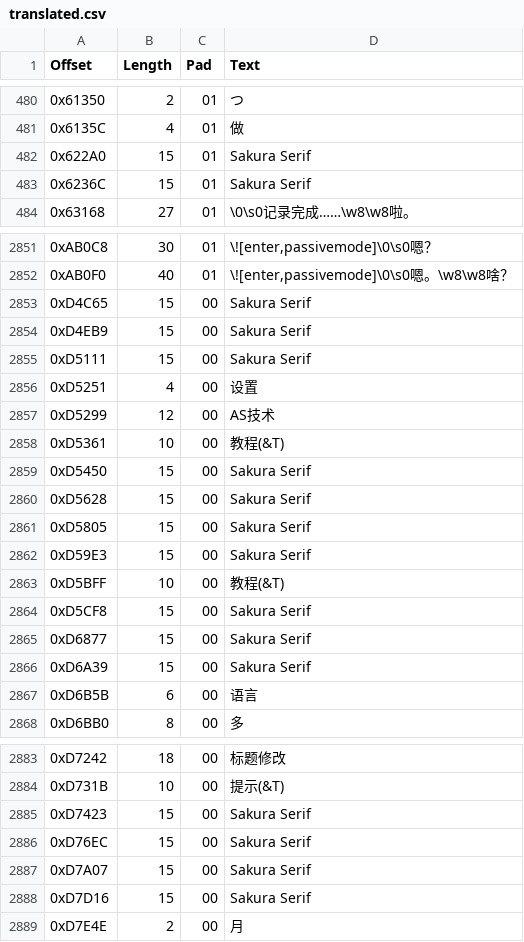
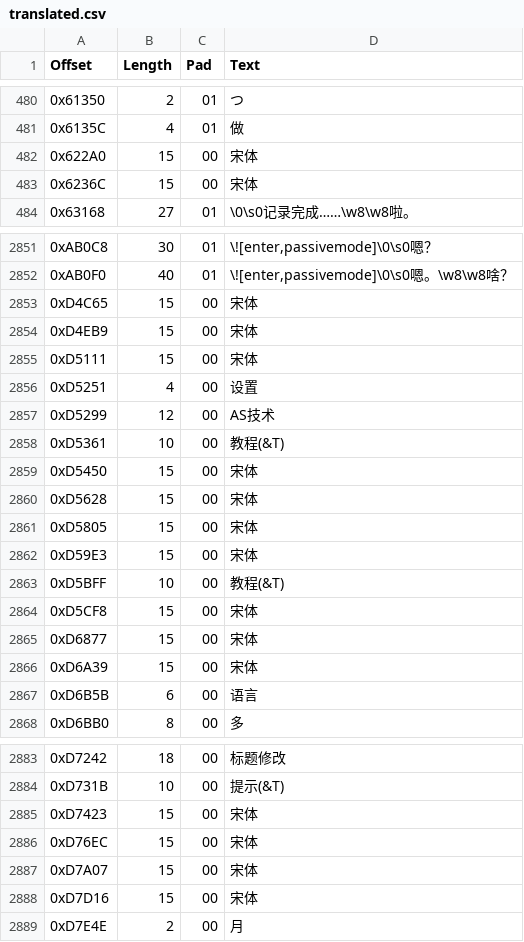
Before and after one commit to JiayuYangX/sakura-restore, a CSV file: translated.csv, drawn as a sheet; only a part is shown, gaps mark what is left out; the diff covers the shown part only.

```diff
--- a/translated.csv
+++ b/translated.csv
@@ -481,4 +481,4 @@ Offset,Length,Pad,Text
 0x6135C,4,01,做
-0x622A0,15,01,Sakura Serif
-0x6236C,15,01,Sakura Serif
+0x622A0,15,00,宋体
+0x6236C,15,00,宋体
 0x63168,27,01,\0\s0记录完成……\w8\w8啦。
@@ -2852,5 +2852,5 @@ Offset,Length,Pad,Text
 0xAB0F0,40,01,"\![enter,passivemode]\0\s0嗯。\w8\w8啥？"
-0xD4C65,15,00,Sakura Serif
-0xD4EB9,15,00,Sakura Serif
-0xD5111,15,00,Sakura Serif
+0xD4C65,15,00,宋体
+0xD4EB9,15,00,宋体
+0xD5111,15,00,宋体
 0xD5251,4,00,设置
@@ -2858,10 +2858,10 @@ Offset,Length,Pad,Text
 0xD5361,10,00,教程(&T)
-0xD5450,15,00,Sakura Serif
-0xD5628,15,00,Sakura Serif
-0xD5805,15,00,Sakura Serif
-0xD59E3,15,00,Sakura Serif
+0xD5450,15,00,宋体
+0xD5628,15,00,宋体
+0xD5805,15,00,宋体
+0xD59E3,15,00,宋体
 0xD5BFF,10,00,教程(&T)
-0xD5CF8,15,00,Sakura Serif
-0xD6877,15,00,Sakura Serif
-0xD6A39,15,00,Sakura Serif
+0xD5CF8,15,00,宋体
+0xD6877,15,00,宋体
+0xD6A39,15,00,宋体
 0xD6B5B,6,00,语言
@@ -2884,6 +2884,6 @@ Offset,Length,Pad,Text
 0xD731B,10,00,提示(&T)
-0xD7423,15,00,Sakura Serif
-0xD76EC,15,00,Sakura Serif
-0xD7A07,15,00,Sakura Serif
-0xD7D16,15,00,Sakura Serif
+0xD7423,15,00,宋体
+0xD76EC,15,00,宋体
+0xD7A07,15,00,宋体
+0xD7D16,15,00,宋体
 0xD7E4E,2,00,月
```
Also changed, not shown: 10 edited cells elsewhere in this file, aitxt_translated.csv, 4 other files.
